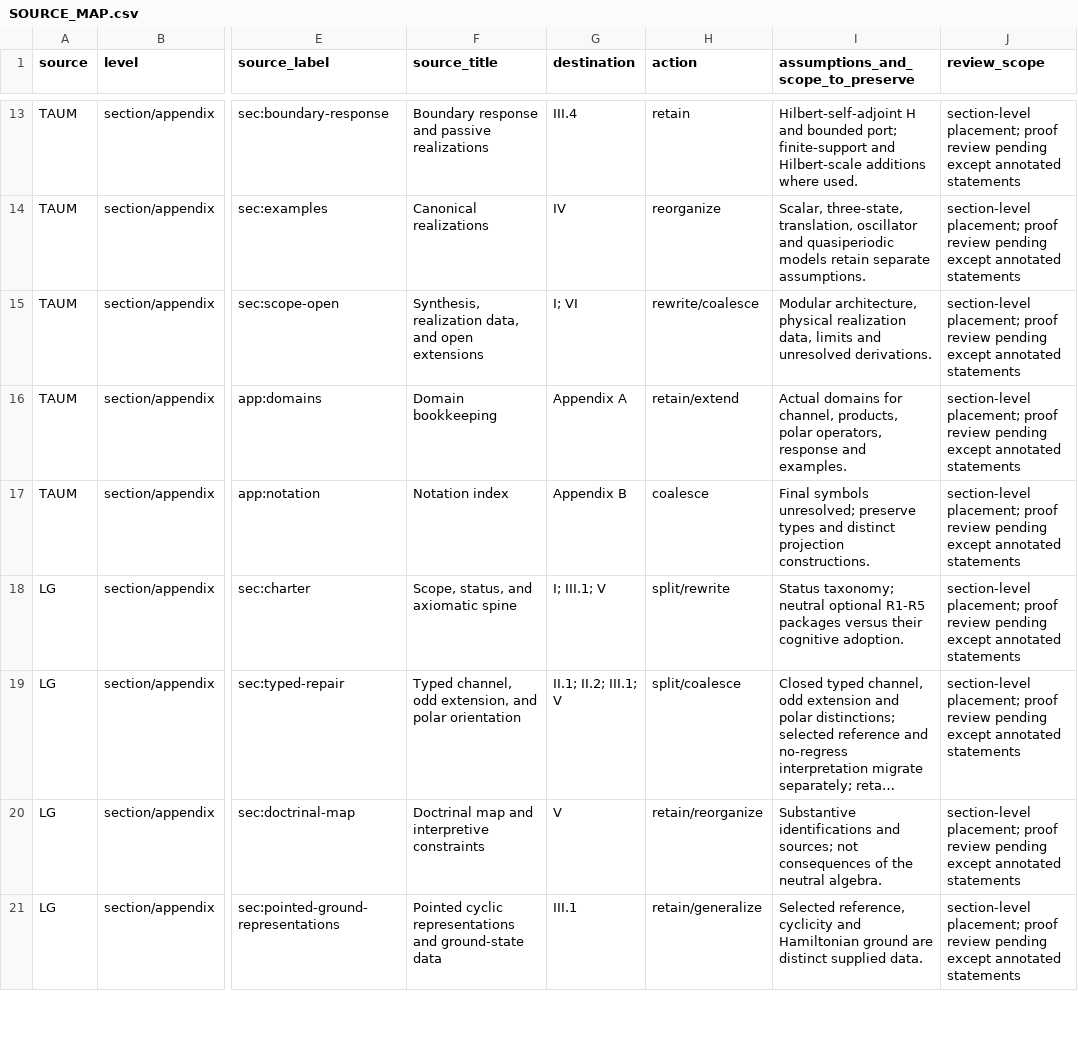
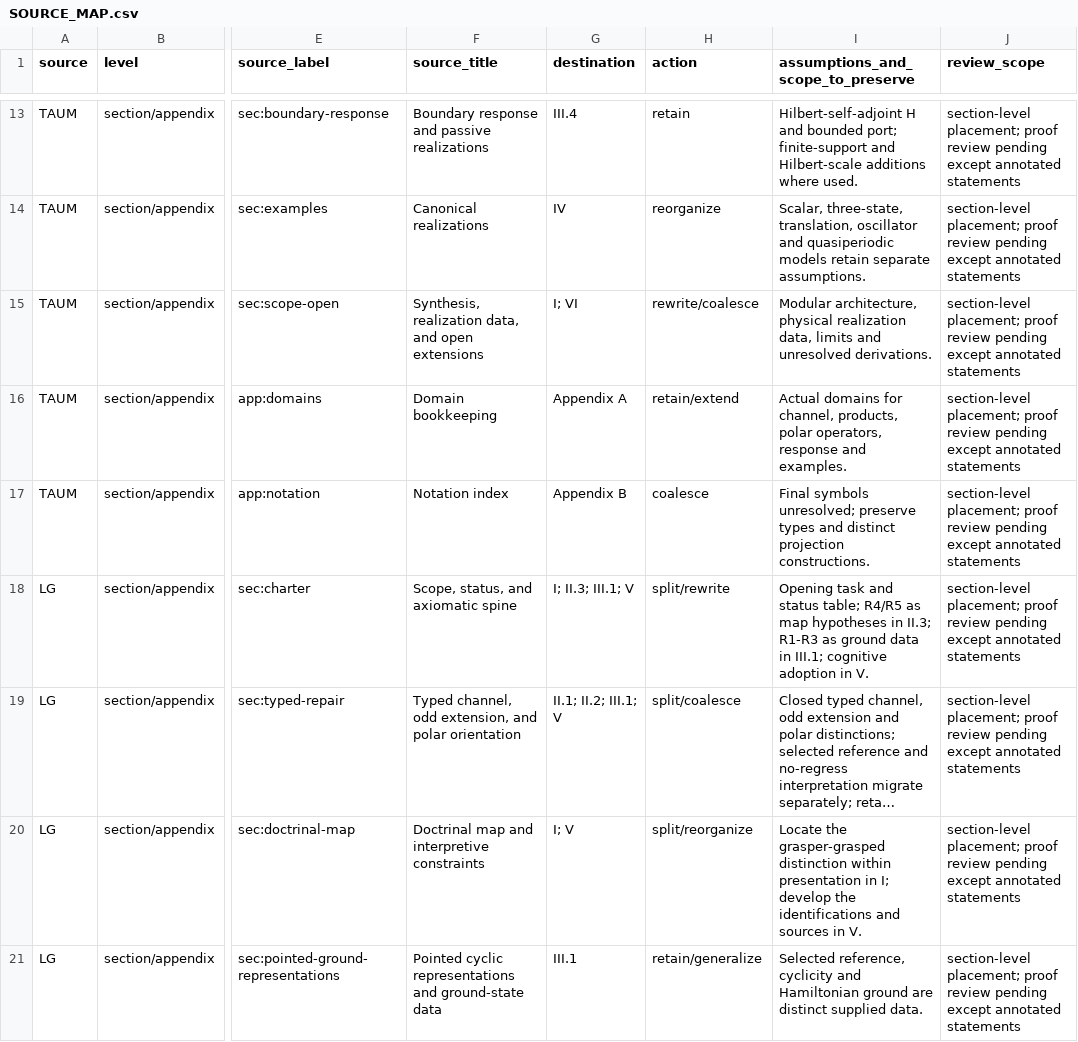
Before and after one commit to AlphaOmega-Institute/AlphaOmega-Theory, a CSV file: consolidation/SOURCE_MAP.csv, drawn as a sheet; only a part is shown, gaps mark what is left out; long unchanged cells end in …; the diff covers the shown part only; the diff names each change by its address in the sheet, - before the commit and + after, or states it on an @@ line.

Commit message:
Open the consolidated manuscript with the perception problem and its realization hypotheses

```diff
--- a/consolidation/SOURCE_MAP.csv
+++ b/consolidation/SOURCE_MAP.csv
-G18 (destination): I; III.1; V
+G18 (destination): I; II.3; III.1; V
-I18: Status taxonomy; neutral optional R1-R5 packages versus their cognitive adoption.
+I18: Opening task and status table; R4/R5 as map hypotheses in II.3; R1-R3 as ground data in III.1; cognitive adoption in V.
-G20 (destination): V
+G20 (destination): I; V
-H20 (action): retain/reorganize
+H20 (action): split/reorganize
-I20: Substantive identifications and sources; not consequences of the neutral algebra.
+I20: Locate the grasper-grasped distinction within presentation in I; develop the identifications and sources in V.
```
Also changed, not shown: 2 edited cells elsewhere in this file, 3 other files.
